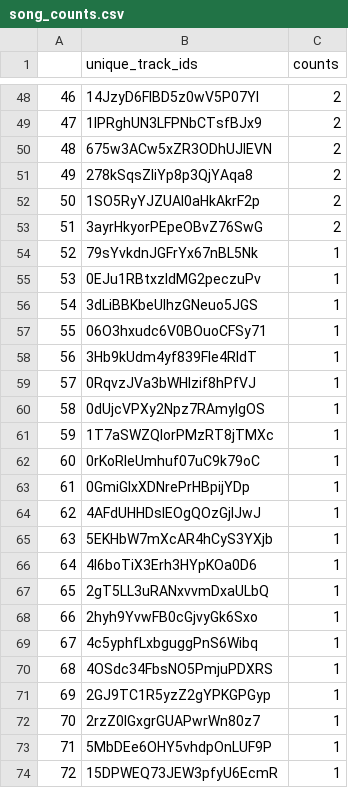
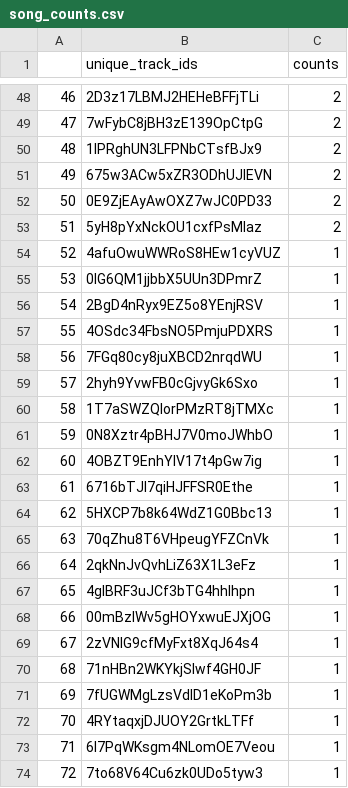
Before and after one commit to Rimab55/spotify_eda, a CSV file: song_counts.csv, drawn as a sheet; only a part is shown, gaps mark what is left out; the diff covers the shown part only.

```diff
--- a/song_counts.csv
+++ b/song_counts.csv
@@ -48,27 +48,27 @@
-46,14JzyD6FlBD5z0wV5P07YI,2
-47,1IPRghUN3LFPNbCTsfBJx9,2
-48,675w3ACw5xZR3ODhUJlEVN,2
-49,278kSqsZIiYp8p3QjYAqa8,2
-50,1SO5RyYJZUAI0aHkAkrF2p,2
-51,3ayrHkyorPEpeOBvZ76SwG,2
-52,79sYvkdnJGFrYx67nBL5Nk,1
-53,0EJu1RBtxzldMG2peczuPv,1
-54,3dLiBBKbeUIhzGNeuo5JGS,1
-55,06O3hxudc6V0BOuoCFSy71,1
-56,3Hb9kUdm4yf839Fle4RIdT,1
-57,0RqvzJVa3bWHIzif8hPfVJ,1
-58,0dUjcVPXy2Npz7RAmylgOS,1
-59,1T7aSWZQIorPMzRT8jTMXc,1
-60,0rKoRleUmhuf07uC9k79oC,1
-61,0GmiGIxXDNrePrHBpijYDp,1
-62,4AFdUHHDslEOgQOzGjIJwJ,1
-63,5EKHbW7mXcAR4hCyS3YXjb,1
-64,4l6boTiX3Erh3HYpKOa0D6,1
-65,2gT5LL3uRANxvvmDxaULbQ,1
-66,2hyh9YvwFB0cGjvyGk6Sxo,1
-67,4c5yphfLxbguggPnS6Wibq,1
-68,4OSdc34FbsNO5PmjuPDXRS,1
-69,2GJ9TC1R5yzZ2gYPKGPGyp,1
-70,2rzZ0IGxgrGUAPwrWn80z7,1
-71,5MbDEe6OHY5vhdpOnLUF9P,1
-72,15DPWEQ73JEW3pfyU6EcmR,1
+46,2D3z17LBMJ2HEHeBFFjTLi,2
+47,7wFybC8jBH3zE139OpCtpG,2
+48,1IPRghUN3LFPNbCTsfBJx9,2
+49,675w3ACw5xZR3ODhUJlEVN,2
+50,0E9ZjEAyAwOXZ7wJC0PD33,2
+51,5yH8pYxNckOU1cxfPsMIaz,2
+52,4afuOwuWWRoS8HEw1cyVUZ,1
+53,0lG6QM1jjbbX5UUn3DPmrZ,1
+54,2BgD4nRyx9EZ5o8YEnjRSV,1
+55,4OSdc34FbsNO5PmjuPDXRS,1
+56,7FGq80cy8juXBCD2nrqdWU,1
+57,2hyh9YvwFB0cGjvyGk6Sxo,1
+58,1T7aSWZQIorPMzRT8jTMXc,1
+59,0N8Xztr4pBHJ7V0moJWhbO,1
+60,4OBZT9EnhYIV17t4pGw7ig,1
+61,6716bTJI7qiHJFFSR0Ethe,1
+62,5HXCP7b8k64WdZ1G0Bbc13,1
+63,70qZhu8T6VHpeugYFZCnVk,1
+64,2qkNnJvQvhLiZ63X1L3eFz,1
+65,4glBRF3uJCf3bTG4hhIhpn,1
+66,00mBzIWv5gHOYxwuEJXjOG,1
+67,2zVNIG9cfMyFxt8XqJ64s4,1
+68,71nHBn2WKYkjSlwf4GH0JF,1
+69,7fUGWMgLzsVdID1eKoPm3b,1
+70,4RYtaqxjDJUOY2GrtkLTFf,1
+71,6l7PqWKsgm4NLomOE7Veou,1
+72,7to68V64Cu6zk0UDo5tyw3,1
```
Also changed, not shown: 135 edited cells elsewhere in this file, 1 other file.
